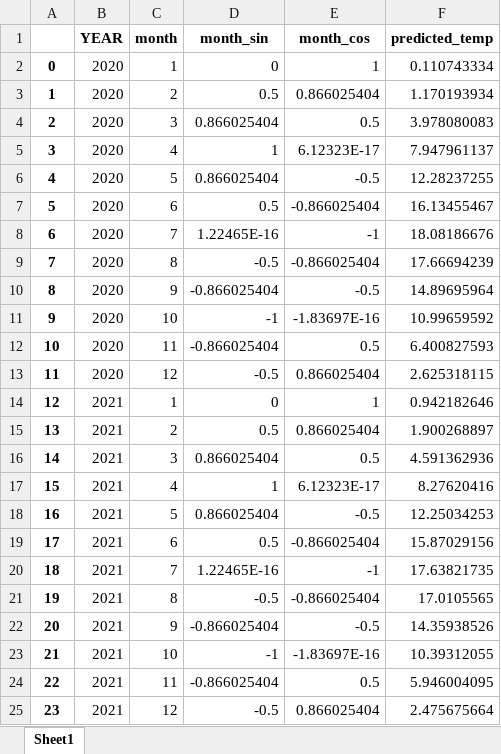
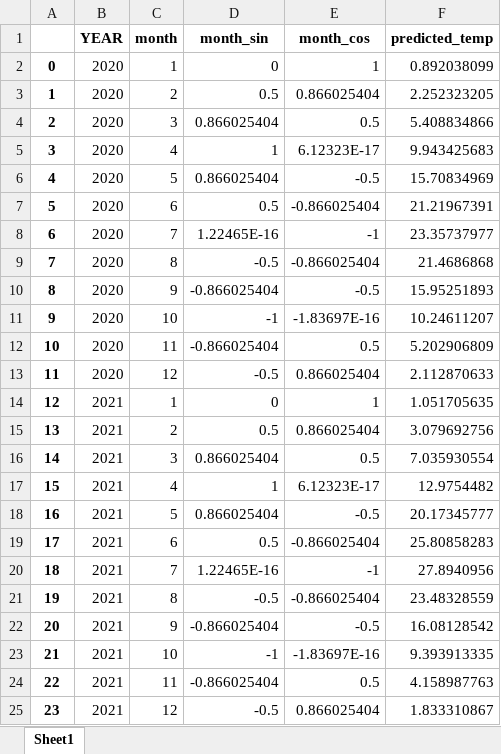
Before and after one commit to julietblack/Thesis-, an Excel workbook: FrancePredictions/ Alsace.xlsx, sheet Sheet1, drawn as a sheet; values as stored, in another font and other column widths than the file's, no borders; the diff names each change by its address in the sheet, - before the commit and + after, or states it on an @@ line.

```diff
--- a/FrancePredictions/ Alsace.xlsx (sheet Sheet1)
+++ b/FrancePredictions/ Alsace.xlsx (sheet Sheet1)
-F2 (predicted_temp): 0.110743334
+F2 (predicted_temp): 0.892038099
-F3 (predicted_temp): 1.170193934
+F3 (predicted_temp): 2.252323205
-F4 (predicted_temp): 3.978080083
+F4 (predicted_temp): 5.408834866
-F5 (predicted_temp): 7.947961137
+F5 (predicted_temp): 9.943425683
-F6 (predicted_temp): 12.28237255
+F6 (predicted_temp): 15.70834969
-F7 (predicted_temp): 16.13455467
+F7 (predicted_temp): 21.21967391
-F8 (predicted_temp): 18.08186676
+F8 (predicted_temp): 23.35737977
-F9 (predicted_temp): 17.66694239
+F9 (predicted_temp): 21.4686868
-F10 (predicted_temp): 14.89695964
+F10 (predicted_temp): 15.95251893
-F11 (predicted_temp): 10.99659592
+F11 (predicted_temp): 10.24611207
-F12 (predicted_temp): 6.400827593
+F12 (predicted_temp): 5.202906809
-F13 (predicted_temp): 2.625318115
+F13 (predicted_temp): 2.112870633
-F14 (predicted_temp): 0.942182646
+F14 (predicted_temp): 1.051705635
-F15 (predicted_temp): 1.900268897
+F15 (predicted_temp): 3.079692756
-F16 (predicted_temp): 4.591362936
+F16 (predicted_temp): 7.035930554
-F17 (predicted_temp): 8.27620416
+F17 (predicted_temp): 12.9754482
-F18 (predicted_temp): 12.25034253
+F18 (predicted_temp): 20.17345777
-F19 (predicted_temp): 15.87029156
+F19 (predicted_temp): 25.80858283
-F20 (predicted_temp): 17.63821735
+F20 (predicted_temp): 27.8940956
-F21 (predicted_temp): 17.0105565
+F21 (predicted_temp): 23.48328559
-F22 (predicted_temp): 14.35938526
+F22 (predicted_temp): 16.08128542
-F23 (predicted_temp): 10.39312055
+F23 (predicted_temp): 9.393913335
-F24 (predicted_temp): 5.946004095
+F24 (predicted_temp): 4.158987763
-F25 (predicted_temp): 2.475675664
+F25 (predicted_temp): 1.833310867
```
Also changed, not shown: 7 other files.
